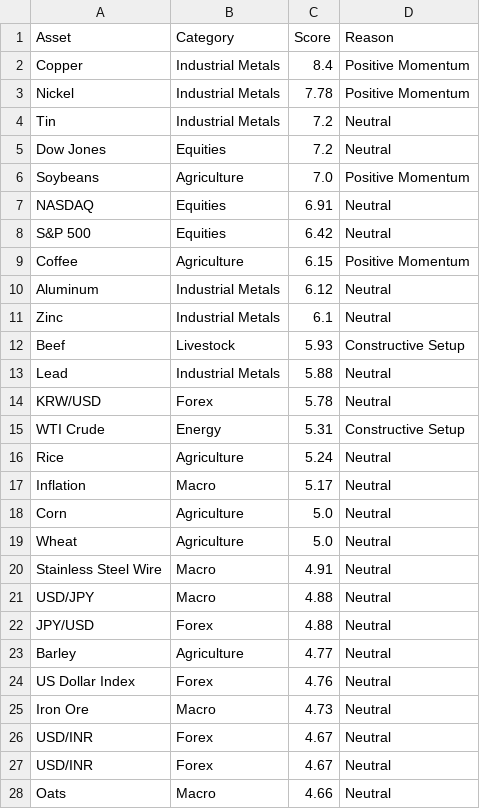
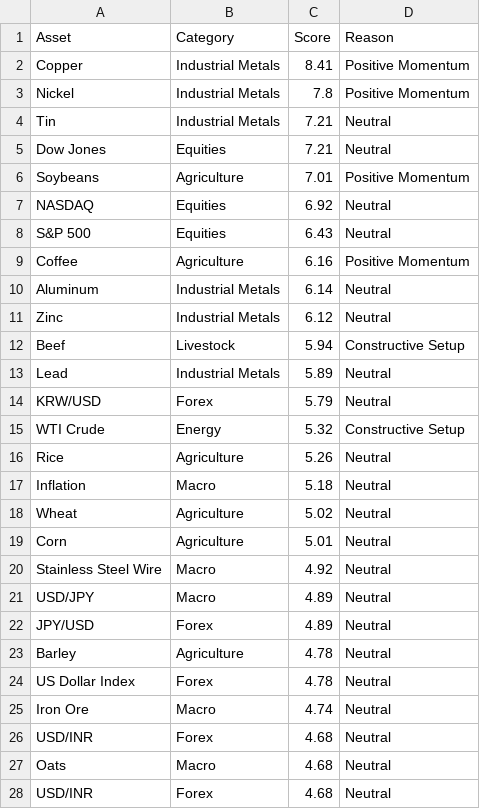
Before and after one commit to Rajatpatyal/Fred_Commodity_Yield, a CSV file: output/macro_opportunities.csv, drawn as a sheet; only a part is shown; the diff covers the shown part only.

```diff
--- a/output/macro_opportunities.csv
+++ b/output/macro_opportunities.csv
@@ -1,28 +1,28 @@
 Asset,Category,Score,Reason
-Copper,Industrial Metals,8.4,Positive Momentum
-Nickel,Industrial Metals,7.78,Positive Momentum
-Tin,Industrial Metals,7.2,Neutral
-Dow Jones,Equities,7.2,Neutral
-Soybeans,Agriculture,7.0,Positive Momentum
-NASDAQ,Equities,6.91,Neutral
-S&P 500,Equities,6.42,Neutral
-Coffee,Agriculture,6.15,Positive Momentum
-Aluminum,Industrial Metals,6.12,Neutral
-Zinc,Industrial Metals,6.1,Neutral
-Beef,Livestock,5.93,Constructive Setup
-Lead,Industrial Metals,5.88,Neutral
-KRW/USD,Forex,5.78,Neutral
-WTI Crude,Energy,5.31,Constructive Setup
-Rice,Agriculture,5.24,Neutral
-Inflation,Macro,5.17,Neutral
-Corn,Agriculture,5.0,Neutral
-Wheat,Agriculture,5.0,Neutral
-Stainless Steel Wire,Macro,4.91,Neutral
-USD/JPY,Macro,4.88,Neutral
-JPY/USD,Forex,4.88,Neutral
-Barley,Agriculture,4.77,Neutral
-US Dollar Index,Forex,4.76,Neutral
-Iron Ore,Macro,4.73,Neutral
-USD/INR,Forex,4.67,Neutral
-USD/INR,Forex,4.67,Neutral
-Oats,Macro,4.66,Neutral
+Copper,Industrial Metals,8.41,Positive Momentum
+Nickel,Industrial Metals,7.8,Positive Momentum
+Tin,Industrial Metals,7.21,Neutral
+Dow Jones,Equities,7.21,Neutral
+Soybeans,Agriculture,7.01,Positive Momentum
+NASDAQ,Equities,6.92,Neutral
+S&P 500,Equities,6.43,Neutral
+Coffee,Agriculture,6.16,Positive Momentum
+Aluminum,Industrial Metals,6.14,Neutral
+Zinc,Industrial Metals,6.12,Neutral
+Beef,Livestock,5.94,Constructive Setup
+Lead,Industrial Metals,5.89,Neutral
+KRW/USD,Forex,5.79,Neutral
+WTI Crude,Energy,5.32,Constructive Setup
+Rice,Agriculture,5.26,Neutral
+Inflation,Macro,5.18,Neutral
+Wheat,Agriculture,5.02,Neutral
+Corn,Agriculture,5.01,Neutral
+Stainless Steel Wire,Macro,4.92,Neutral
+USD/JPY,Macro,4.89,Neutral
+JPY/USD,Forex,4.89,Neutral
+Barley,Agriculture,4.78,Neutral
+US Dollar Index,Forex,4.78,Neutral
+Iron Ore,Macro,4.74,Neutral
+USD/INR,Forex,4.68,Neutral
+Oats,Macro,4.68,Neutral
+USD/INR,Forex,4.68,Neutral
```
Also changed, not shown: 26 edited cells elsewhere in this file, output/macro_snapshot.csv, 4 other files.
